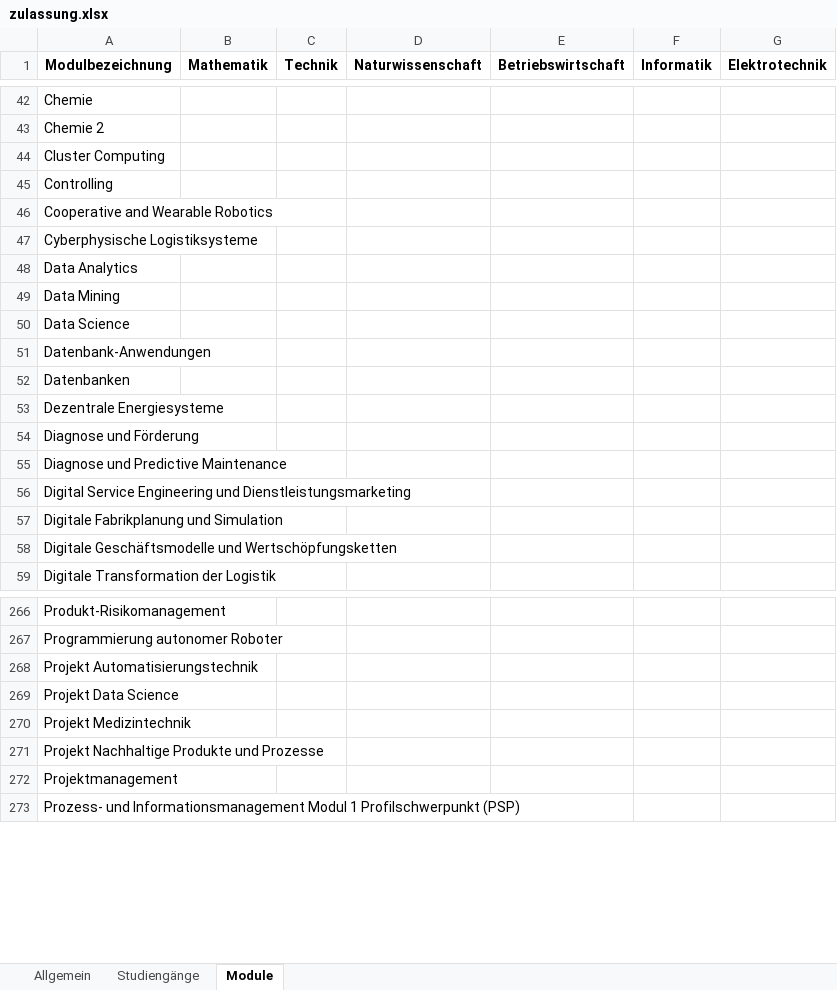
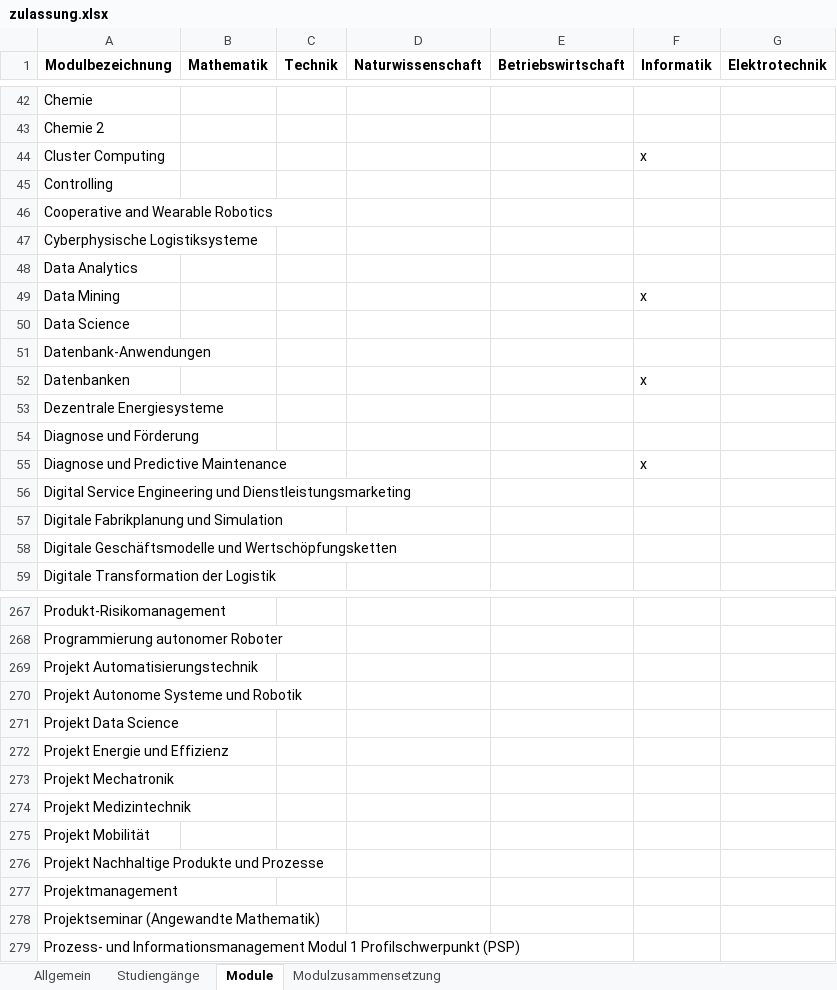
Before and after one commit to Steven5204/HSBI-Chatbot, an Excel workbook: backend/zulassung.xlsx, sheet Module, drawn as a sheet; only a part is shown, gaps mark what is left out; values as stored, in another font and other column widths than the file's, no borders; the diff covers the shown part only; the diff names each change by its address in the sheet, - before the commit and + after, or states it on an @@ line.

```diff
--- a/backend/zulassung.xlsx (sheet Module)
+++ b/backend/zulassung.xlsx (sheet Module)
+sheet tab: Modulzusammensetzung
-F44 (Informatik): (empty)
+F44 (Informatik): x
-F49 (Informatik): (empty)
+F49 (Informatik): x
-F52 (Informatik): (empty)
+F52 (Informatik): x
-F55 (Informatik): (empty)
+F55 (Informatik): x
+row 270: Projekt Autonome Systeme und Robotik
+row 272: Projekt Energie und Effizienz
+row 273: Projekt Mechatronik
+row 275: Projekt Mobilität
+row 278: Projektseminar (Angewandte Mathematik)
```
Also changed, not shown: 4 added rows and 11 edited cells elsewhere in this sheet, 4 other files.
